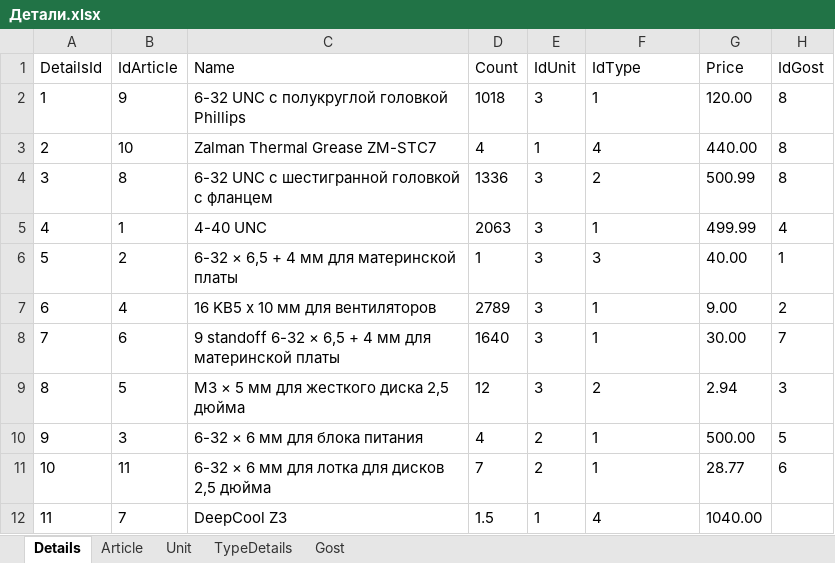
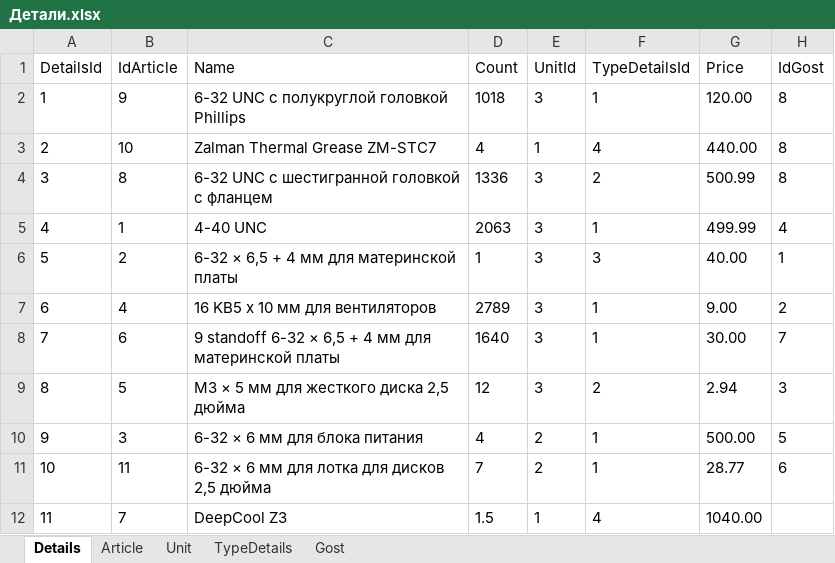
Before and after one commit to ron3239/DeviceShop, an Excel workbook: Детали.xlsx, sheet Details, drawn as a sheet; values as stored, in another font and other column widths than the file's, no borders; the diff names each change by its address in the sheet, - before the commit and + after, or states it on an @@ line.

Commit message:
DataBaseScript-v1

```diff
--- a/Детали.xlsx (sheet Details)
+++ b/Детали.xlsx (sheet Details)
-E1: IdUnit
+E1: UnitId
-F1: IdType
+F1: TypeDetailsId
```
Also changed, not shown: Комплектующие.xlsx, 2 other files.
